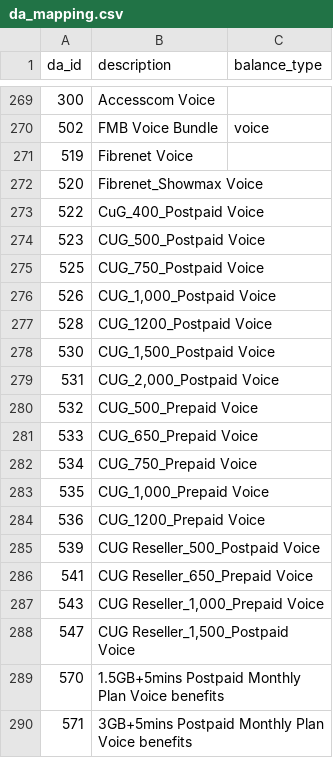
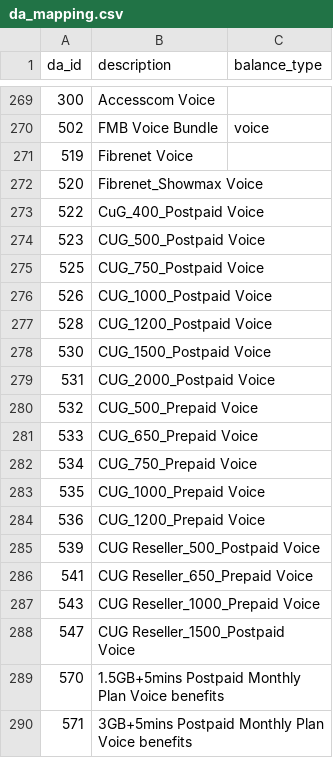
Before and after one commit to Ruwbdy/Operation_portal, a CSV file: public/da_mapping.csv, drawn as a sheet; only a part is shown, gaps mark what is left out.

```diff
--- a/public/da_mapping.csv
+++ b/public/da_mapping.csv
@@ -275,6 +275,6 @@ da_id,description,balance_type
 525,CUG_750_Postpaid Voice,
-526,"CUG_1,000_Postpaid Voice",
+526,CUG_1000_Postpaid Voice,
 528,CUG_1200_Postpaid Voice,
-530,"CUG_1,500_Postpaid Voice",
-531,"CUG_2,000_Postpaid Voice",
+530,CUG_1500_Postpaid Voice,
+531,CUG_2000_Postpaid Voice,
 532,CUG_500_Prepaid Voice,
@@ -282,3 +282,3 @@ da_id,description,balance_type
 534,CUG_750_Prepaid Voice,
-535,"CUG_1,000_Prepaid Voice",
+535,CUG_1000_Prepaid Voice,
 536,CUG_1200_Prepaid Voice,
@@ -286,4 +286,4 @@ da_id,description,balance_type
 541,CUG Reseller_650_Prepaid Voice,
-543,"CUG Reseller_1,000_Prepaid Voice",
-547,"CUG Reseller_1,500_Postpaid Voice",
+543,"CUG Reseller_1000_Prepaid Voice",
+547,"CUG Reseller_1500_Postpaid Voice",
 570,1.5GB+5mins Postpaid Monthly Plan Voice benefits,
```
Also changed, not shown: 8 other files.
